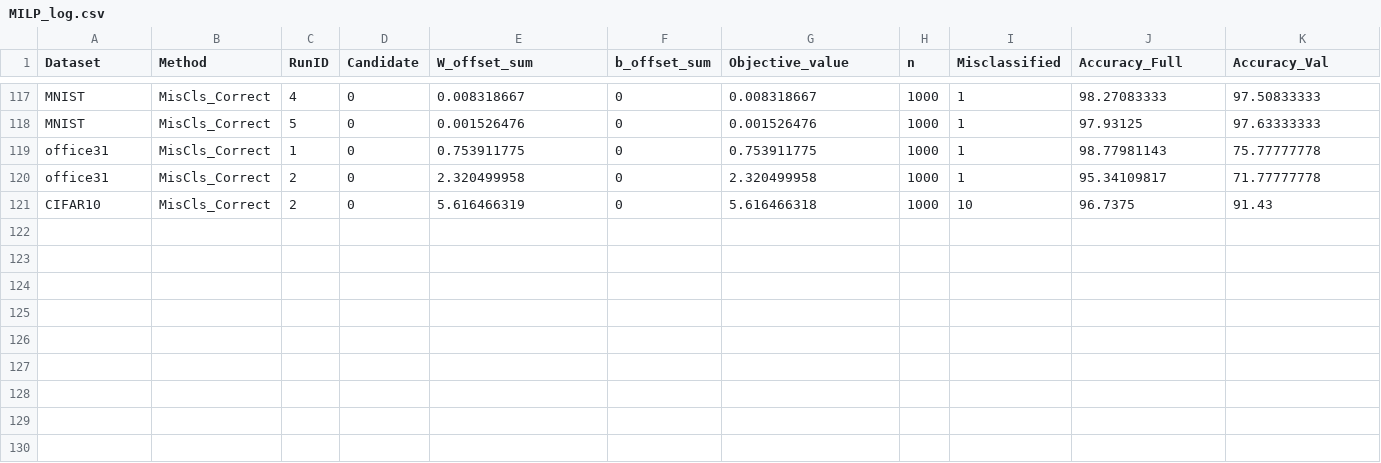
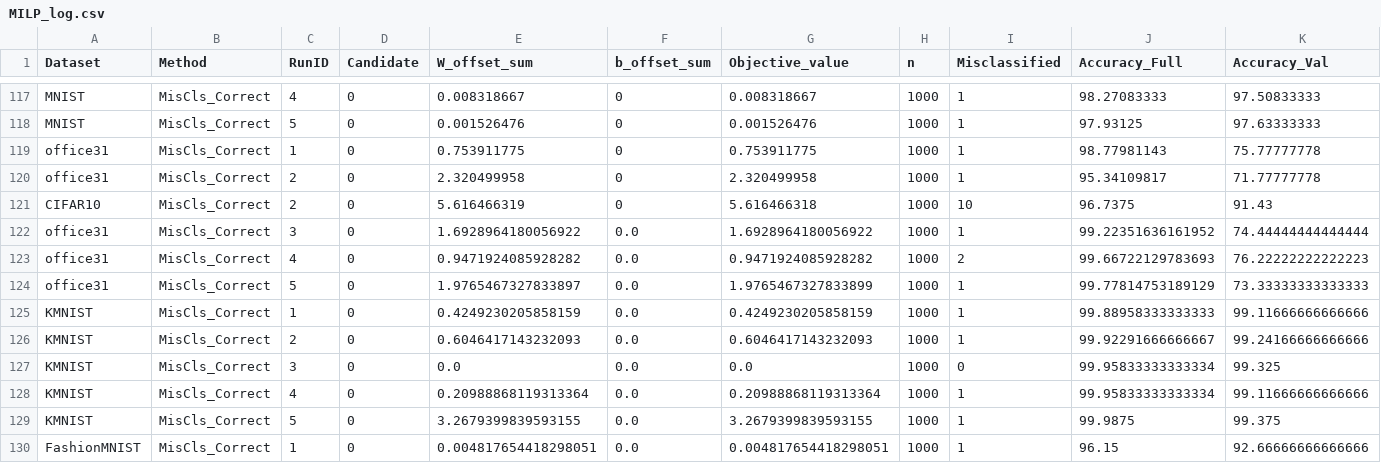
Before and after one commit to MuyeedAhmed/NN_Verification, a CSV file: ConstraintOptimization/Stats/MILP_log.csv, drawn as a sheet; only a part is shown, gaps mark what is left out; rows hold the shown columns only; the diff names each change by its address in the sheet, - before the commit and + after, or states it on an @@ line.

```diff
--- a/ConstraintOptimization/Stats/MILP_log.csv
+++ b/ConstraintOptimization/Stats/MILP_log.csv
+row 122: office31 | MisCls_Correct | 3 | 0 | 1.6928964180056922 | 0.0 | 1.6928964180056922 | 1000 | 1 | 99.22351636161952 | 74.44444444444444
+row 123: office31 | MisCls_Correct | 4 | 0 | 0.9471924085928282 | 0.0 | 0.9471924085928282 | 1000 | 2 | 99.66722129783693 | 76.22222222222223
+row 124: office31 | MisCls_Correct | 5 | 0 | 1.9765467327833897 | 0.0 | 1.9765467327833899 | 1000 | 1 | 99.77814753189129 | 73.33333333333333
+row 125: KMNIST | MisCls_Correct | 1 | 0 | 0.4249230205858159 | 0.0 | 0.4249230205858159 | 1000 | 1 | 99.88958333333333 | 99.11666666666666
+row 126: KMNIST | MisCls_Correct | 2 | 0 | 0.6046417143232093 | 0.0 | 0.6046417143232093 | 1000 | 1 | 99.92291666666667 | 99.24166666666666
+row 127: KMNIST | MisCls_Correct | 3 | 0 | 0.0 | 0.0 | 0.0 | 1000 | 0 | 99.95833333333334 | 99.325
+row 128: KMNIST | MisCls_Correct | 4 | 0 | 0.20988868119313364 | 0.0 | 0.20988868119313364 | 1000 | 1 | 99.95833333333334 | 99.11666666666666
+row 129: KMNIST | MisCls_Correct | 5 | 0 | 3.2679399839593155 | 0.0 | 3.2679399839593155 | 1000 | 1 | 99.9875 | 99.375
+row 130: FashionMNIST | MisCls_Correct | 1 | 0 | 0.004817654418298051 | 0.0 | 0.004817654418298051 | 1000 | 1 | 96.15 | 92.66666666666666
```
Also changed, not shown: ConstraintOptimization/Stats/Summary.csv, 1 other file.
